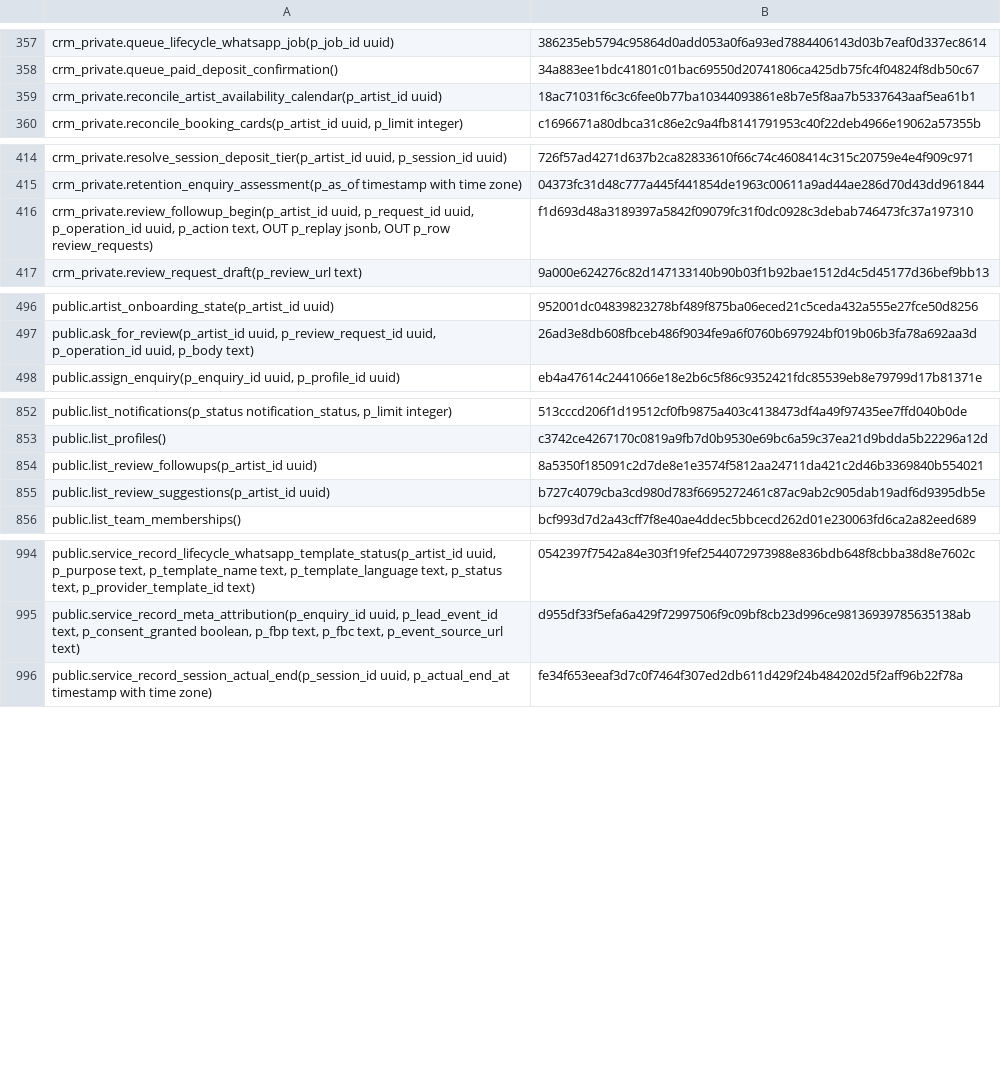
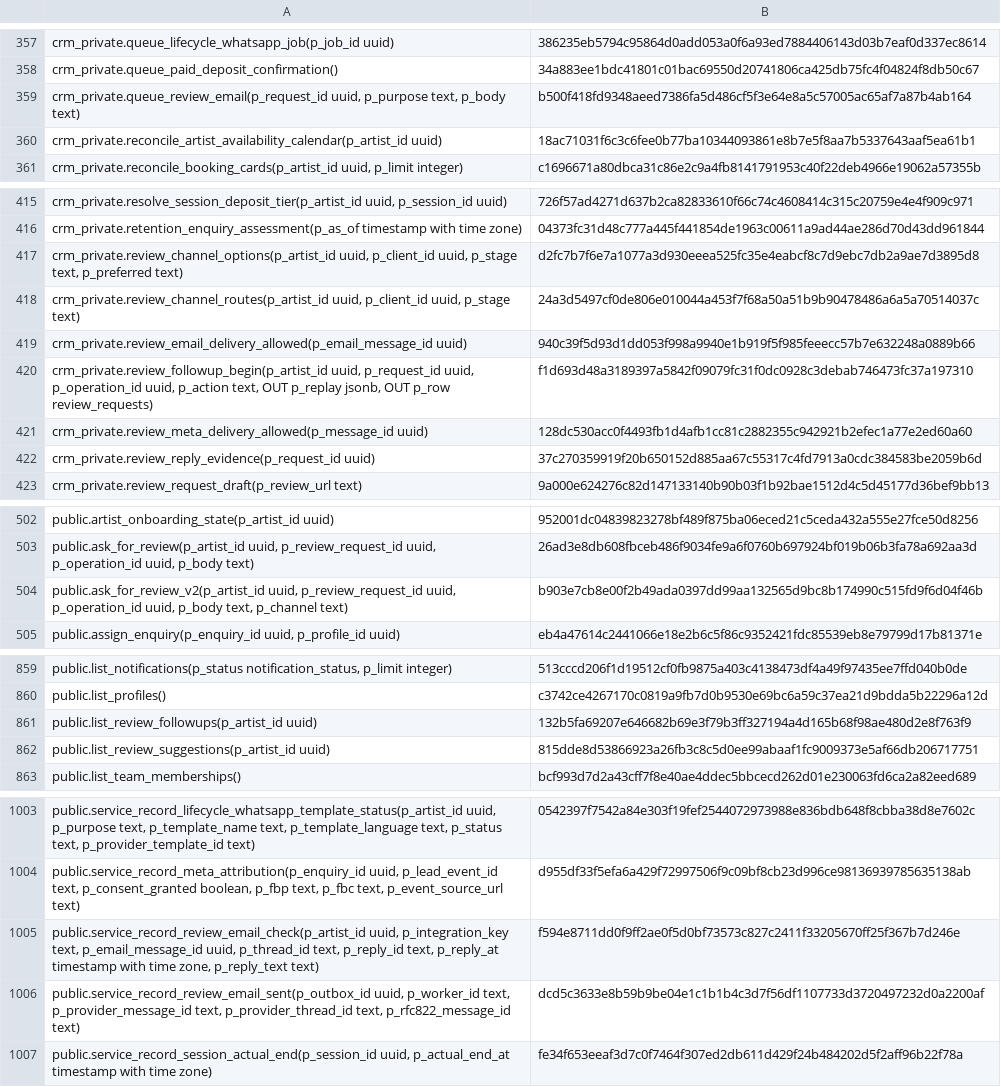
Before and after one commit to vvetrov41-lgtm/Vishar-site, a TSV file: supabase/function-manifest.tsv, drawn as a sheet; only a part is shown, gaps mark what is left out; the diff covers the shown part only.

Commit message:
Regenerate review RPC manifest from clean CI database

```diff
--- a/supabase/function-manifest.tsv
+++ b/supabase/function-manifest.tsv
@@ -358,2 +358,3 @@ crm_private.queue_lifecycle_whatsapp_job(p_job_id uuid)	386235eb5794c95864d0add0
 crm_private.queue_paid_deposit_confirmation()	34a883ee1bdc41801c01bac69550d20741806ca425db75fc4f04824f8db50c67
+crm_private.queue_review_email(p_request_id uuid, p_purpose text, p_body text)	b500f418fd9348aeed7386fa5d486cf5f3e64e8a5c57005ac65af7a87b4ab164
 crm_private.reconcile_artist_availability_calendar(p_artist_id uuid)	18ac71031f6c3c6fee0b77ba10344093861e8b7e5f8aa7b5337643aaf5ea61b1
@@ -415,3 +416,8 @@ crm_private.resolve_session_deposit_tier(p_artist_id uuid, p_session_id uuid)	72
 crm_private.retention_enquiry_assessment(p_as_of timestamp with time zone)	04373fc31d48c777a445f441854de1963c00611a9ad44ae286d70d43dd961844
+crm_private.review_channel_options(p_artist_id uuid, p_client_id uuid, p_stage text, p_preferred text)	d2fc7b7f6e7a1077a3d930eeea525fc35e4eabcf8c7d9ebc7db2a9ae7d3895d8
+crm_private.review_channel_routes(p_artist_id uuid, p_client_id uuid, p_stage text)	24a3d5497cf0de806e010044a453f7f68a50a51b9b90478486a6a5a70514037c
+crm_private.review_email_delivery_allowed(p_email_message_id uuid)	940c39f5d93d1dd053f998a9940e1b919f5f985feeecc57b7e632248a0889b66
 crm_private.review_followup_begin(p_artist_id uuid, p_request_id uuid, p_operation_id uuid, p_action text, OUT p_replay jsonb, OUT p_row review_requests)	f1d693d48a3189397a5842f09079fc31f0dc0928c3debab746473fc37a197310
+crm_private.review_meta_delivery_allowed(p_message_id uuid)	128dc530acc0f4493fb1d4afb1cc81c2882355c942921b2efec1a77e2ed60a60
+crm_private.review_reply_evidence(p_request_id uuid)	37c270359919f20b650152d885aa67c55317c4fd7913a0cdc384583be2059b6d
 crm_private.review_request_draft(p_review_url text)	9a000e624276c82d147133140b90b03f1b92bae1512d4c5d45177d36bef9bb13
@@ -497,2 +503,3 @@ public.artist_onboarding_state(p_artist_id uuid)	952001dc04839823278bf489f875ba0
 public.ask_for_review(p_artist_id uuid, p_review_request_id uuid, p_operation_id uuid, p_body text)	26ad3e8db608fbceb486f9034fe9a6f0760b697924bf019b06b3fa78a692aa3d
+public.ask_for_review_v2(p_artist_id uuid, p_review_request_id uuid, p_operation_id uuid, p_body text, p_channel text)	b903e7cb8e00f2b49ada0397dd99aa132565d9bc8b174990c515fd9f6d04f46b
 public.assign_enquiry(p_enquiry_id uuid, p_profile_id uuid)	eb4a47614c2441066e18e2b6c5f86c9352421fdc85539eb8e79799d17b81371e
@@ -853,4 +860,4 @@ public.list_notifications(p_status notification_status, p_limit integer)	513cccd
 public.list_profiles()	c3742ce4267170c0819a9fb7d0b9530e69bc6a59c37ea21d9bdda5b22296a12d
-public.list_review_followups(p_artist_id uuid)	8a5350f185091c2d7de8e1e3574f5812aa24711da421c2d46b3369840b554021
-public.list_review_suggestions(p_artist_id uuid)	b727c4079cba3cd980d783f6695272461c87ac9ab2c905dab19adf6d9395db5e
+public.list_review_followups(p_artist_id uuid)	132b5fa69207e646682b69e3f79b3ff327194a4d165b68f98ae480d2e8f763f9
+public.list_review_suggestions(p_artist_id uuid)	815dde8d53866923a26fb3c8c5d0ee99abaaf1fc9009373e5af66db206717751
 public.list_team_memberships()	bcf993d7d2a43cff7f8e40ae4ddec5bbcecd262d01e230063fd6ca2a82eed689
@@ -995,2 +1004,4 @@ public.service_record_lifecycle_whatsapp_template_status(p_artist_id uuid, p_pur
 public.service_record_meta_attribution(p_enquiry_id uuid, p_lead_event_id text, p_consent_granted boolean, p_fbp text, p_fbc text, p_event_source_url text)	d955df33f5efa6a429f72997506f9c09bf8cb23d996ce98136939785635138ab
+public.service_record_review_email_check(p_artist_id uuid, p_integration_key text, p_email_message_id uuid, p_thread_id text, p_reply_id text, p_reply_at timestamp with time zone, p_reply_text text)	f594e8711dd0f9ff2ae0f5d0bf73573c827c2411f33205670ff25f367b7d246e
+public.service_record_review_email_sent(p_outbox_id uuid, p_worker_id text, p_provider_message_id text, p_provider_thread_id text, p_rfc822_message_id text)	dcd5c3633e8b59b9be04e1c1b1b4c3d7f56df1107733d3720497232d0a2200af
 public.service_record_session_actual_end(p_session_id uuid, p_actual_end_at timestamp with time zone)	fe34f653eeaf3d7c0f7464f307ed2db611d429f24b484202d5f2aff96b22f78a
```
Also changed, not shown: 2 added rows and 3 edited cells elsewhere in this file, 1 other file.
